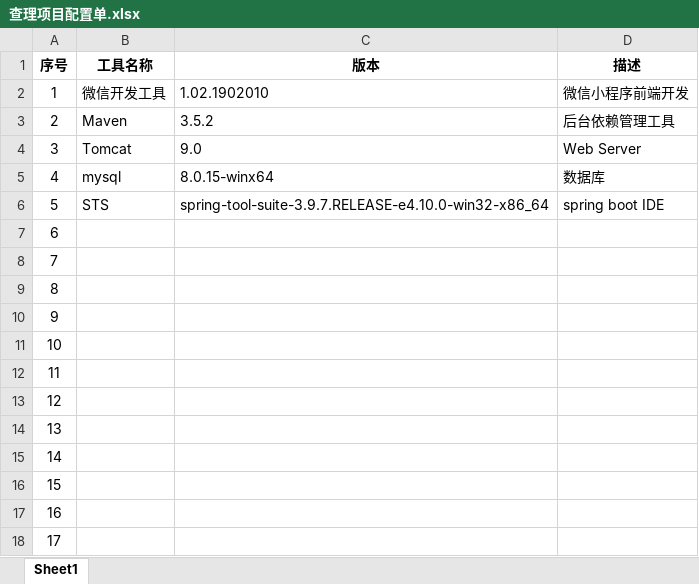
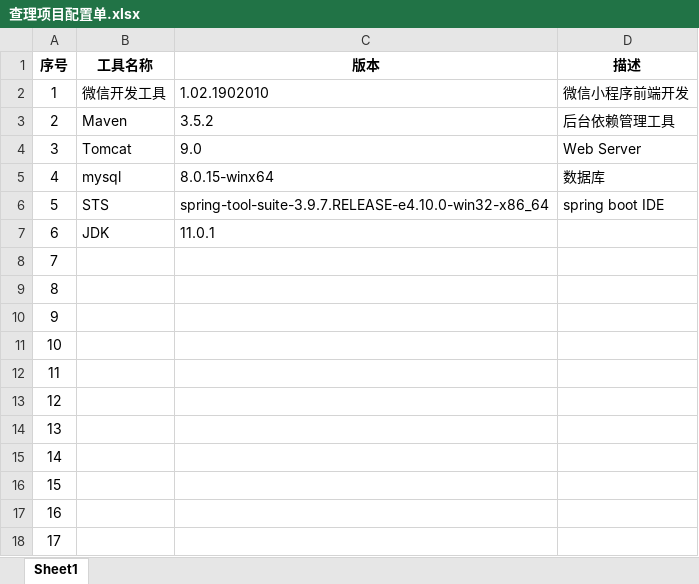
Before and after one commit to JimCoffee/Charley, an Excel workbook: Document/查理项目配置单.xlsx, sheet Sheet1, drawn as a sheet; values as stored, in another font and other column widths than the file's, no borders; the diff names each change by its address in the sheet, - before the commit and + after, or states it on an @@ line.

Commit message:
Update 查理项目配置单.xlsx

```diff
--- a/Document/查理项目配置单.xlsx (sheet Sheet1)
+++ b/Document/查理项目配置单.xlsx (sheet Sheet1)
-B7 (工具名称): (empty)
+B7 (工具名称): JDK
-C7 (版本): (empty)
+C7 (版本): 11.0.1
```
